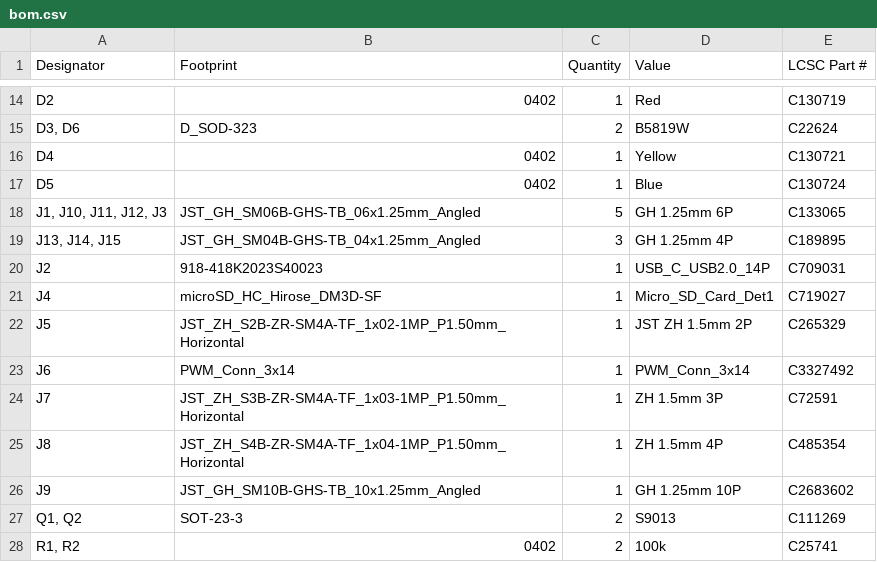
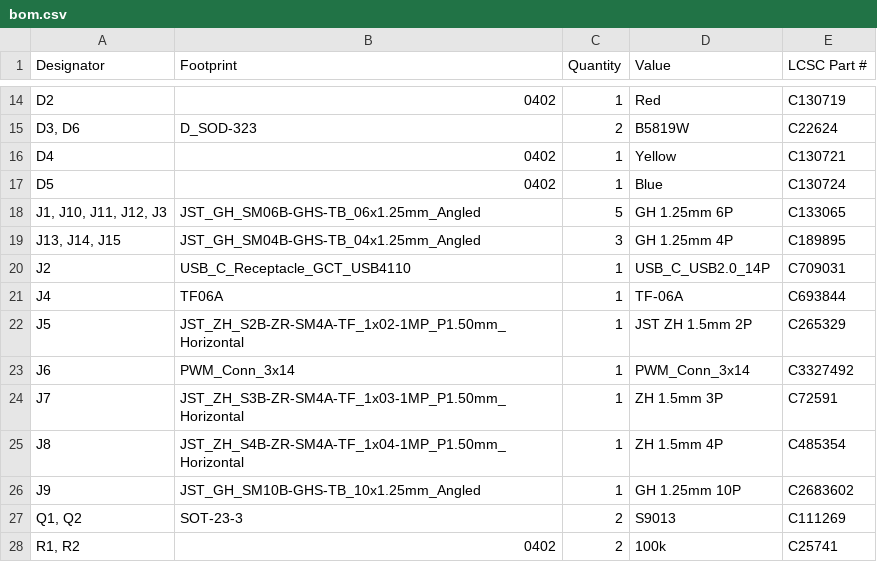
Before and after one commit to NARAE-INHA-UNIV/STM32-FC, a CSV file: HW/STM32-FC/production/bom.csv, drawn as a sheet; only a part is shown, gaps mark what is left out.

```diff
--- a/HW/STM32-FC/production/bom.csv
+++ b/HW/STM32-FC/production/bom.csv
@@ -19,4 +19,4 @@ D5,0402,1,Blue,C130724
 "J13, J14, J15",JST_GH_SM04B-GHS-TB_04x1.25mm_Angled,3,GH 1.25mm 4P,C189895
-J2,918-418K2023S40023,1,USB_C_USB2.0_14P,C709031
-J4,microSD_HC_Hirose_DM3D-SF,1,Micro_SD_Card_Det1,C719027
+J2,USB_C_Receptacle_GCT_USB4110,1,USB_C_USB2.0_14P,C709031
+J4,TF06A,1,TF-06A,C693844
 J5,JST_ZH_S2B-ZR-SM4A-TF_1x02-1MP_P1.50mm_Horizontal,1,JST ZH 1.5mm 2P,C265329
```
Also changed, not shown: 32 other files.
